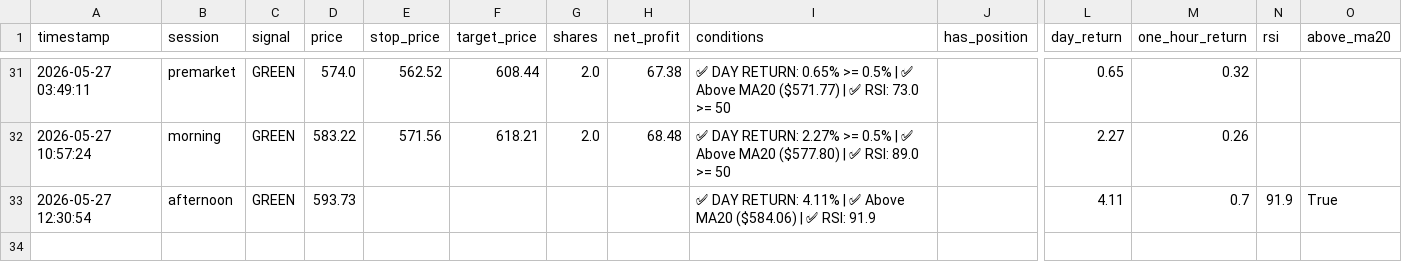
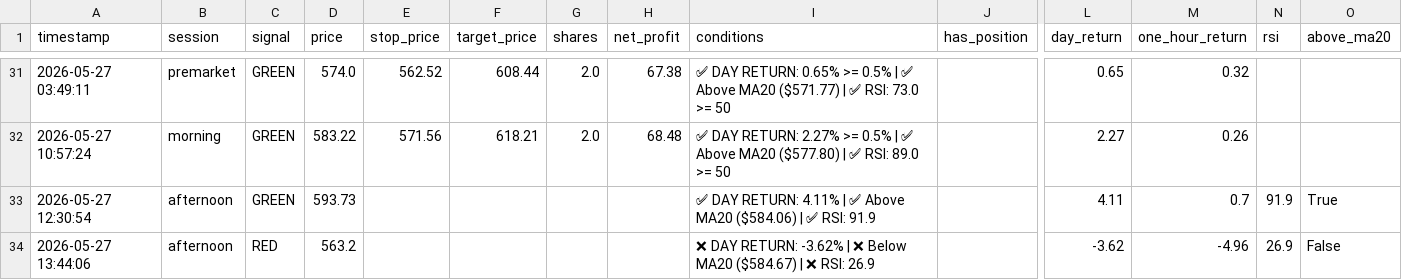
Before and after one commit to mrpink970/sector-research-system, a CSV file: data/ttp/signals.csv, drawn as a sheet; only a part is shown, gaps mark what is left out; rows hold the shown columns only; the diff names each change by its address in the sheet, - before the commit and + after, or states it on an @@ line.

```diff
--- a/data/ttp/signals.csv
+++ b/data/ttp/signals.csv
+row 34: 2026-05-27 13:44:06 | afternoon | RED | 563.2 |  |  |  |  | ❌ DAY RETURN: -3.62% | ❌ Below MA20 ($584.67) | ❌ RSI: 26.9 |  | -3.62 | -4.96 | 26.9 | False
```
Also changed, not shown: data/ttp/price_log.csv.
